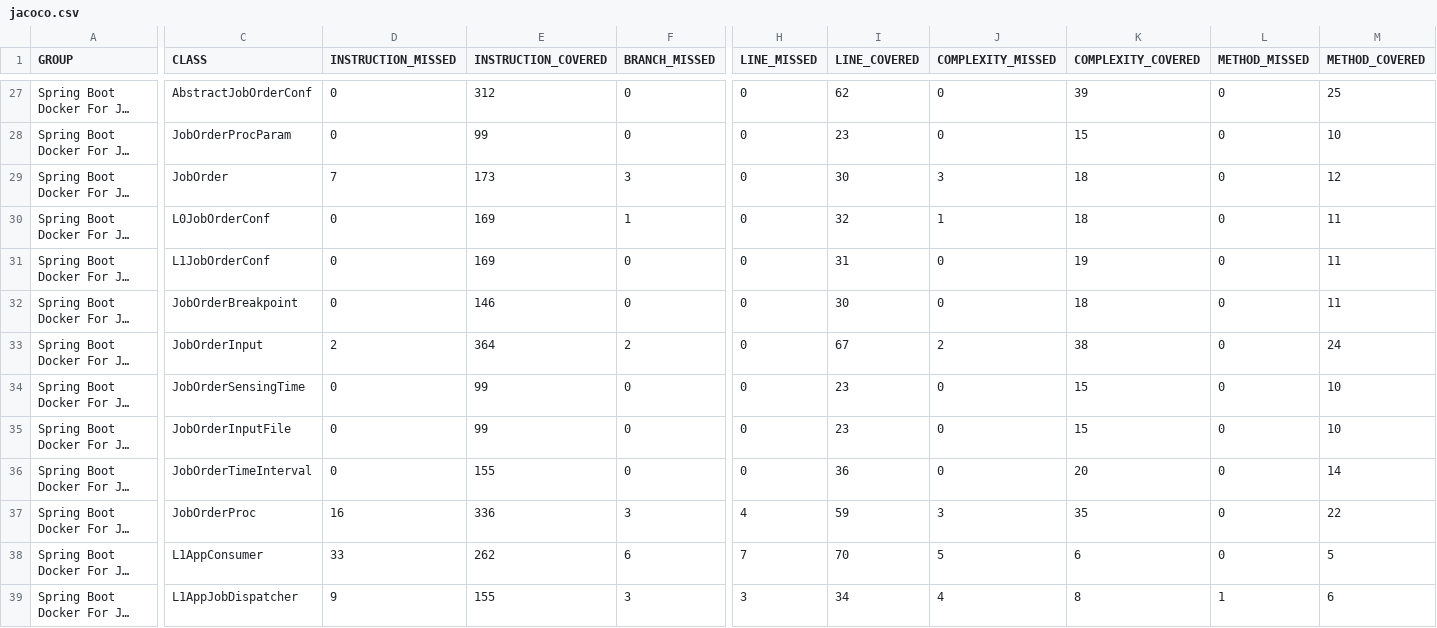
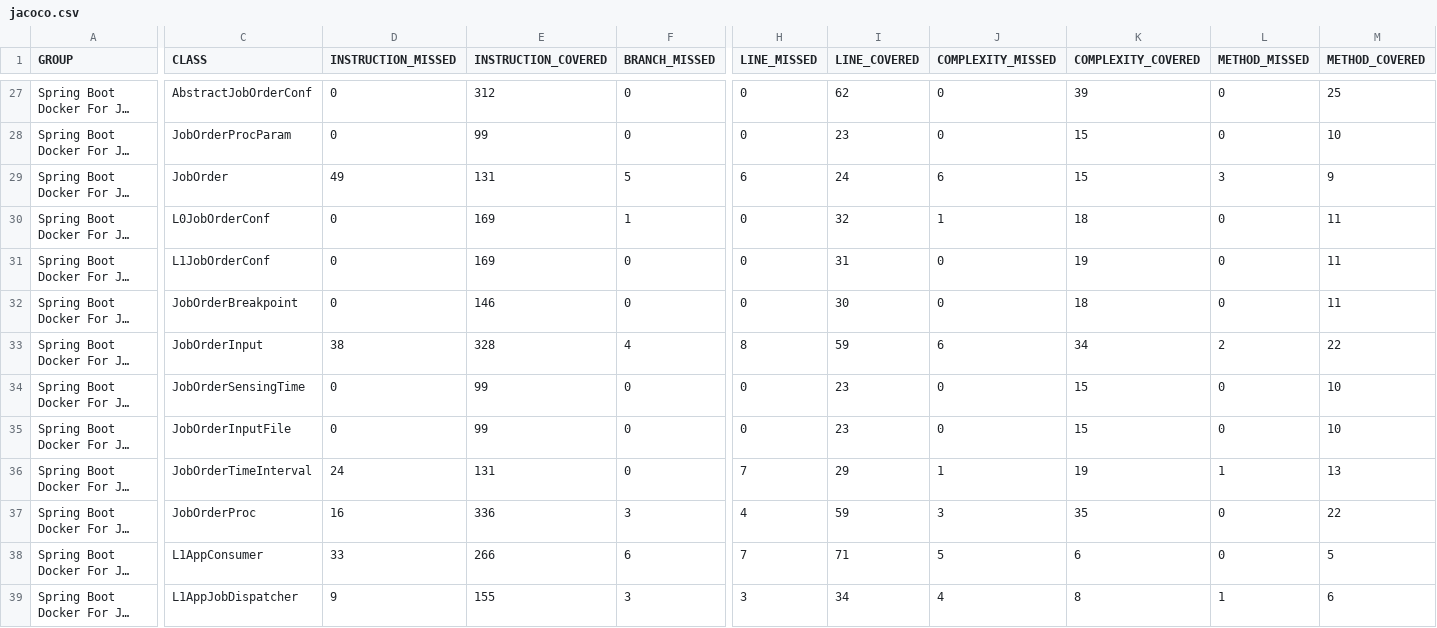
Before and after one commit to COPRS/production-common, a CSV file: build/html-reports/jacoco-ut/jacoco.csv, drawn as a sheet; only a part is shown, gaps mark what is left out; long unchanged cells end in …; the diff covers the shown part only; the diff names each change by its address in the sheet, - before the commit and + after, or states it on an @@ line.

```diff
--- a/build/html-reports/jacoco-ut/jacoco.csv
+++ b/build/html-reports/jacoco-ut/jacoco.csv
-D29 (INSTRUCTION_MISSED): 7
+D29 (INSTRUCTION_MISSED): 49
-E29 (INSTRUCTION_COVERED): 173
+E29 (INSTRUCTION_COVERED): 131
-F29 (BRANCH_MISSED): 3
+F29 (BRANCH_MISSED): 5
-H29 (LINE_MISSED): 0
+H29 (LINE_MISSED): 6
-I29 (LINE_COVERED): 30
+I29 (LINE_COVERED): 24
-J29 (COMPLEXITY_MISSED): 3
+J29 (COMPLEXITY_MISSED): 6
-K29 (COMPLEXITY_COVERED): 18
+K29 (COMPLEXITY_COVERED): 15
-L29 (METHOD_MISSED): 0
+L29 (METHOD_MISSED): 3
-M29 (METHOD_COVERED): 12
+M29 (METHOD_COVERED): 9
-D33 (INSTRUCTION_MISSED): 2
+D33 (INSTRUCTION_MISSED): 38
-E33 (INSTRUCTION_COVERED): 364
+E33 (INSTRUCTION_COVERED): 328
-F33 (BRANCH_MISSED): 2
+F33 (BRANCH_MISSED): 4
-H33 (LINE_MISSED): 0
+H33 (LINE_MISSED): 8
-I33 (LINE_COVERED): 67
+I33 (LINE_COVERED): 59
-J33 (COMPLEXITY_MISSED): 2
+J33 (COMPLEXITY_MISSED): 6
-K33 (COMPLEXITY_COVERED): 38
+K33 (COMPLEXITY_COVERED): 34
-L33 (METHOD_MISSED): 0
+L33 (METHOD_MISSED): 2
-M33 (METHOD_COVERED): 24
+M33 (METHOD_COVERED): 22
-D36 (INSTRUCTION_MISSED): 0
+D36 (INSTRUCTION_MISSED): 24
-E36 (INSTRUCTION_COVERED): 155
+E36 (INSTRUCTION_COVERED): 131
-H36 (LINE_MISSED): 0
+H36 (LINE_MISSED): 7
-I36 (LINE_COVERED): 36
+I36 (LINE_COVERED): 29
-J36 (COMPLEXITY_MISSED): 0
+J36 (COMPLEXITY_MISSED): 1
-K36 (COMPLEXITY_COVERED): 20
+K36 (COMPLEXITY_COVERED): 19
-L36 (METHOD_MISSED): 0
+L36 (METHOD_MISSED): 1
-M36 (METHOD_COVERED): 14
+M36 (METHOD_COVERED): 13
-E38 (INSTRUCTION_COVERED): 262
+E38 (INSTRUCTION_COVERED): 266
-I38 (LINE_COVERED): 70
+I38 (LINE_COVERED): 71
```
Also changed, not shown: 59 edited cells elsewhere in this file, 48 other files.
